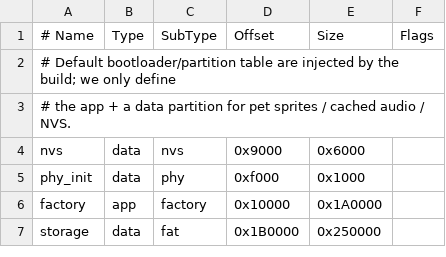
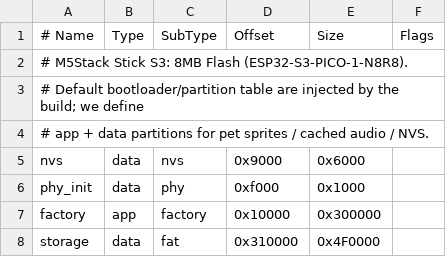
Before and after one commit to ohrbit/hermes_plugins, a CSV file: esp-hermes/firmware/partitions.csv, drawn as a sheet.

Commit message:
fix(firmware): 8MB partition table (factory 3MB + storage ~5MB)

```diff
--- a/esp-hermes/firmware/partitions.csv
+++ b/esp-hermes/firmware/partitions.csv
@@ -1,7 +1,8 @@
 # Name,   Type, SubType, Offset,   Size,     Flags
-# Default bootloader/partition table are injected by the build; we only define
-# the app + a data partition for pet sprites / cached audio / NVS.
+# M5Stack Stick S3: 8MB Flash (ESP32-S3-PICO-1-N8R8).
+# Default bootloader/partition table are injected by the build; we define
+# app + data partitions for pet sprites / cached audio / NVS.
 nvs,      data, nvs,     0x9000,   0x6000,
 phy_init, data, phy,     0xf000,   0x1000,
-factory,  app,  factory, 0x10000,  0x1A0000,
-storage,  data, fat,     0x1B0000, 0x250000,
+factory,  app,  factory, 0x10000,  0x300000,
+storage,  data, fat,     0x310000, 0x4F0000,
```
